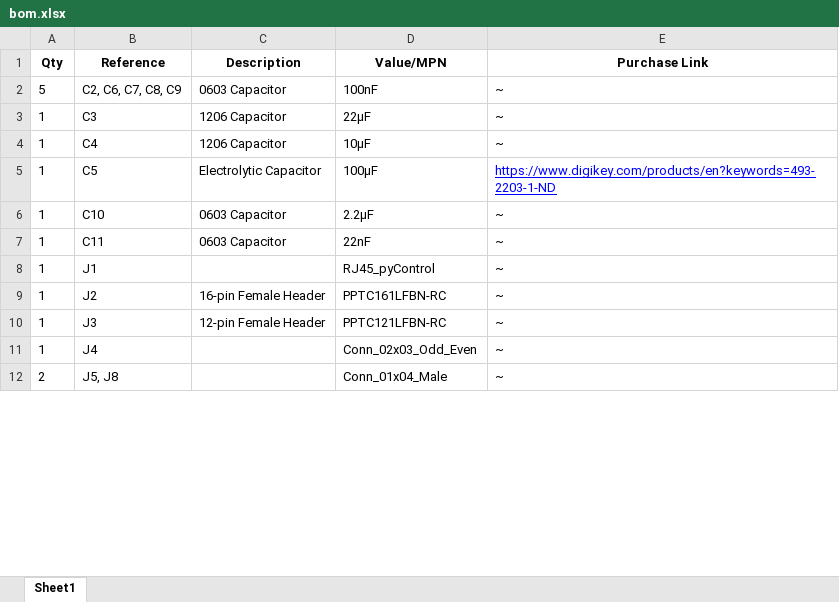
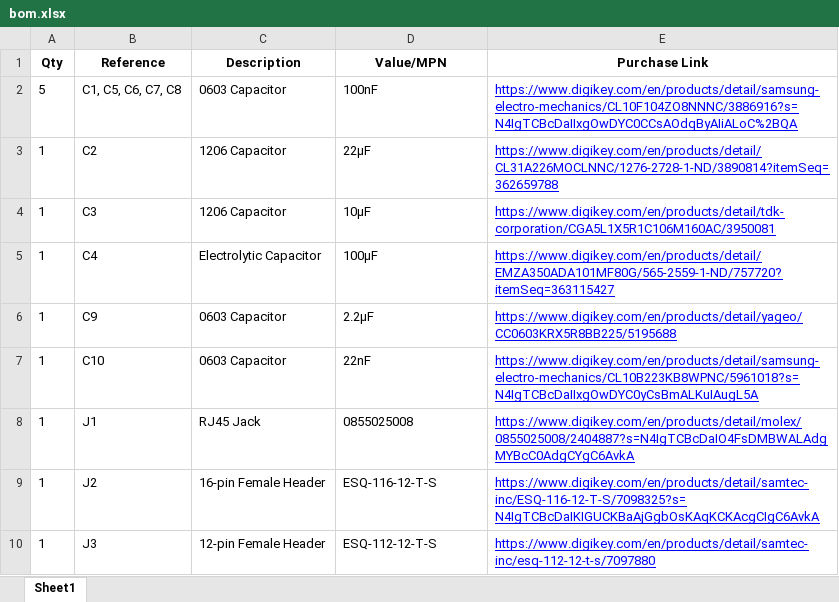
Before and after one commit to Karpova-Lab/syringe-pump, an Excel workbook: pcb/bom/bom.xlsx, sheet Sheet1, drawn as a sheet; only a part is shown; values as stored, in another font and other column widths than the file's, no borders; removed rows and columns are numbered as before the commit, all else as after; the diff covers the shown part only; the diff names each change by its address in the sheet, - before the commit and + after, or states it on an @@ line.

```diff
--- a/pcb/bom/bom.xlsx (sheet Sheet1)
+++ b/pcb/bom/bom.xlsx (sheet Sheet1)
-B2 (Reference): C2, C6, C7, C8, C9
+B2 (Reference): C1, C5, C6, C7, C8
-E2 (Purchase Link): ~
+E2 (Purchase Link): https://www.digikey.com/en/products/detail/samsung-electro-mechanics/CL10F104ZO8NNNC/3886916?s=N4IgTCBcDaIIxgOwDYC0CCsAOdqByAIiALoC%2BQA
@@ E2 underline: off → on, text colour: black → #0000FF @@
+row 3: 1 | C2 | 1206 Capacitor | 22µF | https://www.digikey.com/en/products/detail/CL31A226MOCLNNC/1276-2728-1-ND/3890814?itemSeq=362659788
-D4 (Value/MPN): 22µF
+D4 (Value/MPN): 10µF
-E4 (Purchase Link): ~
+E4 (Purchase Link): https://www.digikey.com/en/products/detail/tdk-corporation/CGA5L1X5R1C106M160AC/3950081
@@ E4:E5 underline: off → on, text colour: black → #0000FF @@
-C5 (Description): 1206 Capacitor
+C5 (Description): Electrolytic Capacitor
-D5 (Value/MPN): 10µF
+D5 (Value/MPN): 100µF
-E5 (Purchase Link): ~
+E5 (Purchase Link): https://www.digikey.com/en/products/detail/EMZA350ADA101MF80G/565-2559-1-ND/757720?itemSeq=363115427
-row 5: 1 | C5 | Electrolytic Capacitor | 100µF | https://www.digikey.com/products/en?keywords=493-2203-1-ND
+row 6: 1 | C9 | 0603 Capacitor | 2.2µF | https://www.digikey.com/en/products/detail/yageo/CC0603KRX5R8BB225/5195688
-D7 (Value/MPN): 2.2µF
+D7 (Value/MPN): 22nF
-E7 (Purchase Link): ~
+E7 (Purchase Link): https://www.digikey.com/en/products/detail/samsung-electro-mechanics/CL10B223KB8WPNC/5961018?s=N4IgTCBcDaIIxgOwDYC0yCsBmALKuIAugL5A
@@ E7 underline: off → on, text colour: black → #0000FF @@
-row 7: 1 | C11 | 0603 Capacitor | 22nF | ~
-C8 (Description): (empty)
+C8 (Description): RJ45 Jack
-D8 (Value/MPN): RJ45_pyControl
+D8 (Value/MPN): 0855025008
-E8 (Purchase Link): ~
+E8 (Purchase Link): https://www.digikey.com/en/products/detail/molex/0855025008/2404887?s=N4IgTCBcDaIO4FsDMBWALAdgMYBcC0AdgCYgC6AvkA
@@ E8:E10 underline: off → on, text colour: black → #0000FF @@
-D9 (Value/MPN): PPTC161LFBN-RC
+D9 (Value/MPN): ESQ-116-12-T-S
-E9 (Purchase Link): ~
+E9 (Purchase Link): https://www.digikey.com/en/products/detail/samtec-inc/ESQ-116-12-T-S/7098325?s=N4IgTCBcDaIKIGUCKBaAjGgbOsKAqKCKAcgCIgC6AvkA
-D10 (Value/MPN): PPTC121LFBN-RC
+D10 (Value/MPN): ESQ-112-12-T-S
-E10 (Purchase Link): ~
+E10 (Purchase Link): https://www.digikey.com/en/products/detail/samtec-inc/esq-112-12-t-s/7097880
-row 11: 1 | J4 |  | Conn_02x03_Odd_Even | ~
-row 12: 2 | J5, J8 |  | Conn_01x04_Male | ~
```
Also changed, not shown: 18 edited cells and cell formats elsewhere in this sheet, 16 other files.
